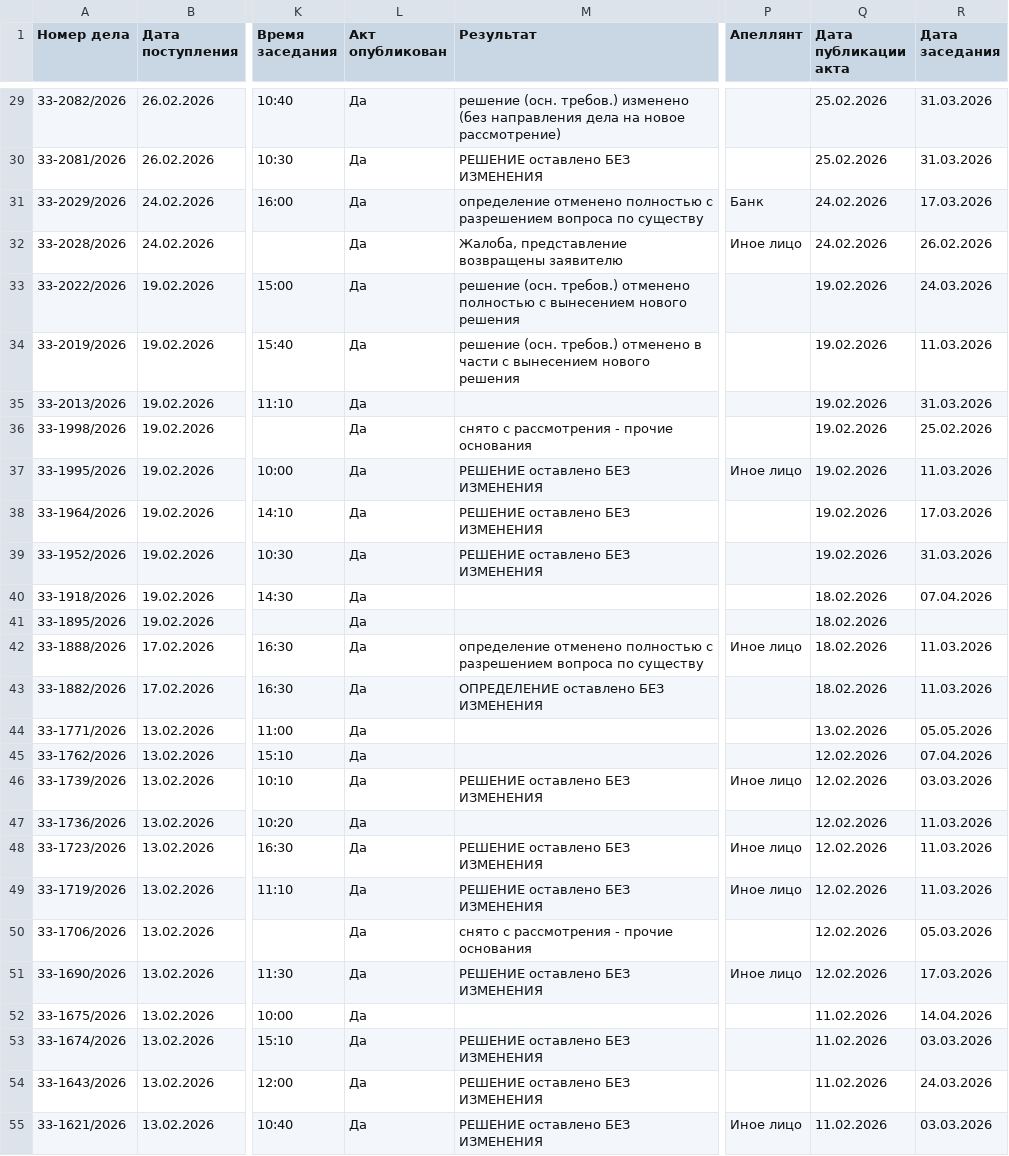
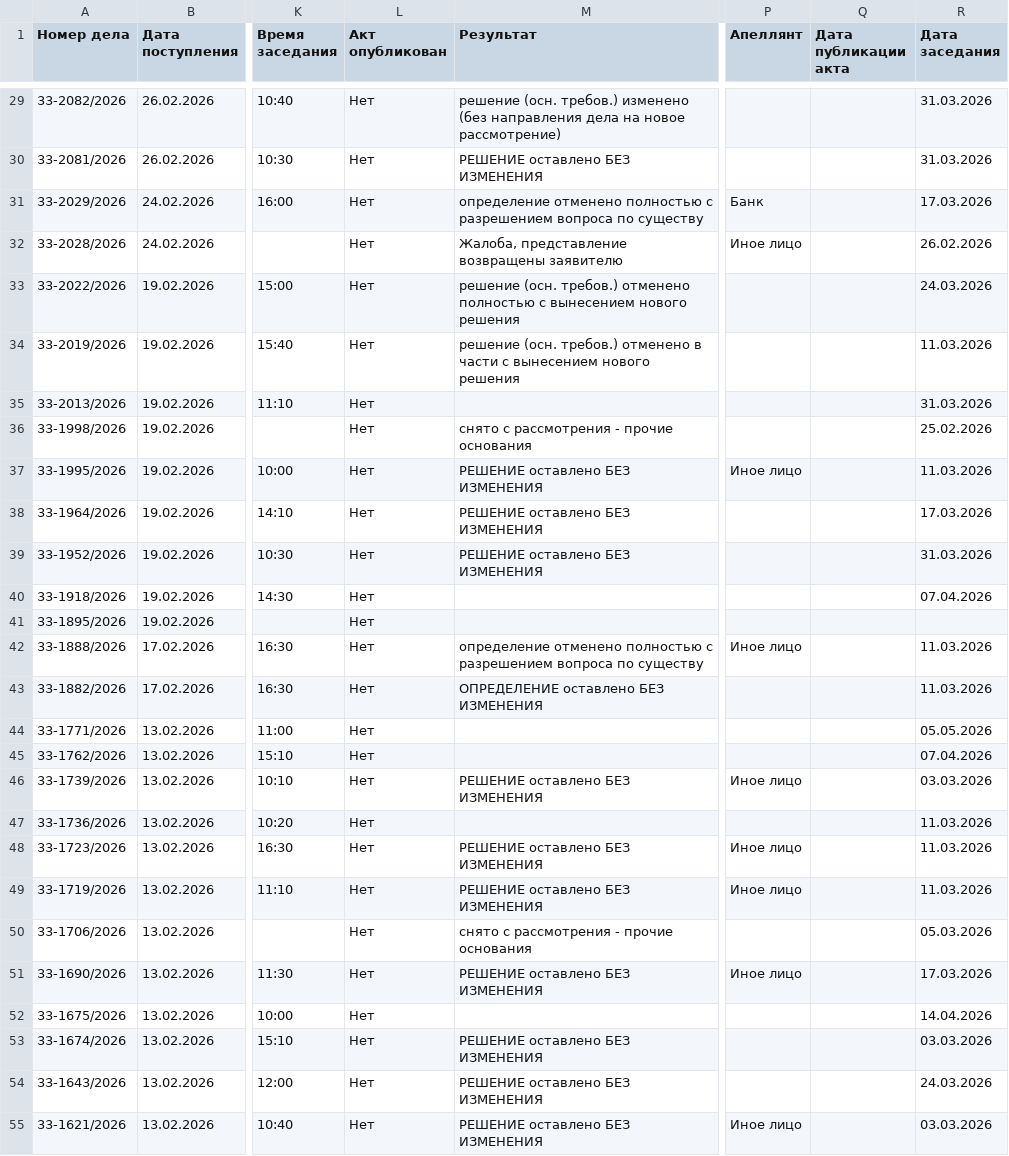
Before and after one commit to SelivanovAS/dashboard, a CSV file: data/sberbank_cases.csv, drawn as a sheet; only a part is shown, gaps mark what is left out; the diff covers the shown part only; the diff names each change by its address in the sheet, - before the commit and + after, or states it on an @@ line.

```diff
--- a/data/sberbank_cases.csv
+++ b/data/sberbank_cases.csv
-L29:L55 (Акт опубликован): Да
+L29:L55 (Акт опубликован): Нет
-Q29:Q30 (Дата публикации акта): 25.02.2026
+Q29:Q30 (Дата публикации акта): (empty)
-Q31:Q32 (Дата публикации акта): 24.02.2026
+Q31:Q32 (Дата публикации акта): (empty)
-Q33:Q39 (Дата публикации акта): 19.02.2026
+Q33:Q39 (Дата публикации акта): (empty)
-Q40:Q43 (Дата публикации акта): 18.02.2026
+Q40:Q43 (Дата публикации акта): (empty)
-Q44 (Дата публикации акта): 13.02.2026
+Q44 (Дата публикации акта): (empty)
-Q45:Q51 (Дата публикации акта): 12.02.2026
+Q45:Q51 (Дата публикации акта): (empty)
-Q52:Q55 (Дата публикации акта): 11.02.2026
+Q52:Q55 (Дата публикации акта): (empty)
```
Also changed, not shown: 132 edited cells elsewhere in this file, 2 other files.
